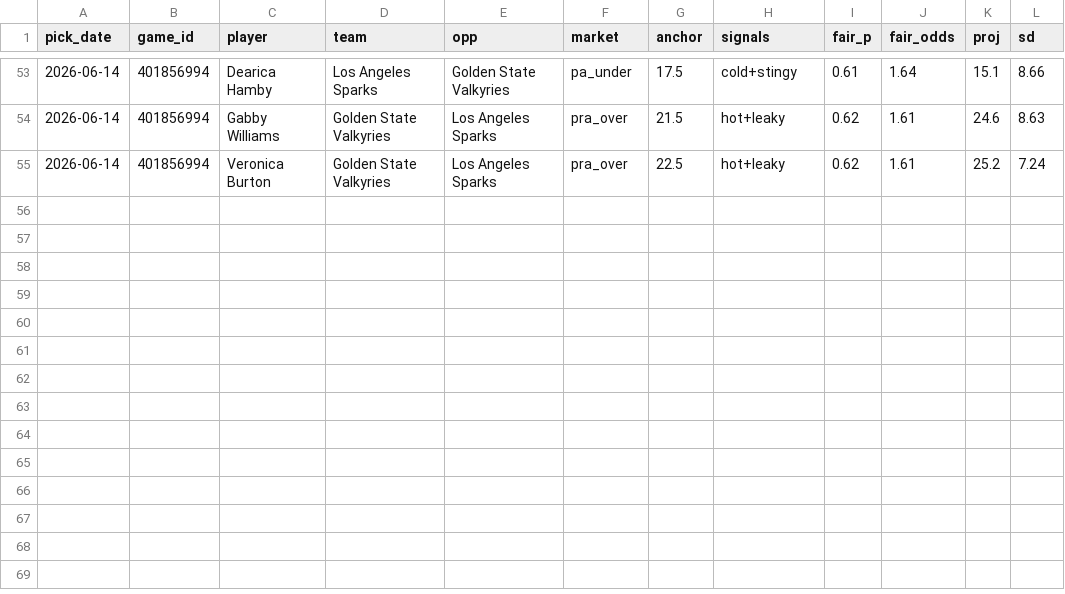
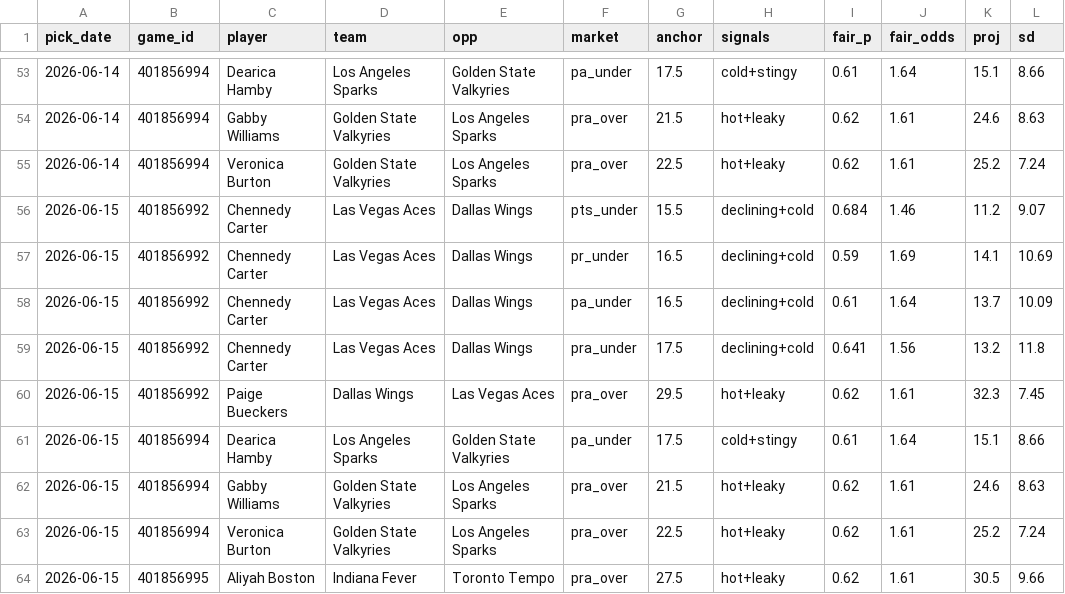
Before and after one commit to JollyChenn/wnba-line-capture, a CSV file: picks_log.csv, drawn as a sheet; only a part is shown, gaps mark what is left out.

```diff
--- a/picks_log.csv
+++ b/picks_log.csv
@@ -55 +55,10 @@ pick_date,game_id,player,team,opp,market,anchor,signals,fair_p,fair_odds,proj,sd
 2026-06-14,401856994,Veronica Burton,Golden State Valkyries,Los Angeles Sparks,pra_over,22.5,hot+leaky,0.62,1.61,25.2,7.24
+2026-06-15,401856992,Chennedy Carter,Las Vegas Aces,Dallas Wings,pts_under,15.5,declining+cold,0.684,1.46,11.2,9.07
+2026-06-15,401856992,Chennedy Carter,Las Vegas Aces,Dallas Wings,pr_under,16.5,declining+cold,0.59,1.69,14.1,10.69
+2026-06-15,401856992,Chennedy Carter,Las Vegas Aces,Dallas Wings,pa_under,16.5,declining+cold,0.61,1.64,13.7,10.09
+2026-06-15,401856992,Chennedy Carter,Las Vegas Aces,Dallas Wings,pra_under,17.5,declining+cold,0.641,1.56,13.2,11.8
+2026-06-15,401856992,Paige Bueckers,Dallas Wings,Las Vegas Aces,pra_over,29.5,hot+leaky,0.62,1.61,32.3,7.45
+2026-06-15,401856994,Dearica Hamby,Los Angeles Sparks,Golden State Valkyries,pa_under,17.5,cold+stingy,0.61,1.64,15.1,8.66
+2026-06-15,401856994,Gabby Williams,Golden State Valkyries,Los Angeles Sparks,pra_over,21.5,hot+leaky,0.62,1.61,24.6,8.63
+2026-06-15,401856994,Veronica Burton,Golden State Valkyries,Los Angeles Sparks,pra_over,22.5,hot+leaky,0.62,1.61,25.2,7.24
+2026-06-15,401856995,Aliyah Boston,Indiana Fever,Toronto Tempo,pra_over,27.5,hot+leaky,0.62,1.61,30.5,9.66
```
Also changed, not shown: 2 other files.
